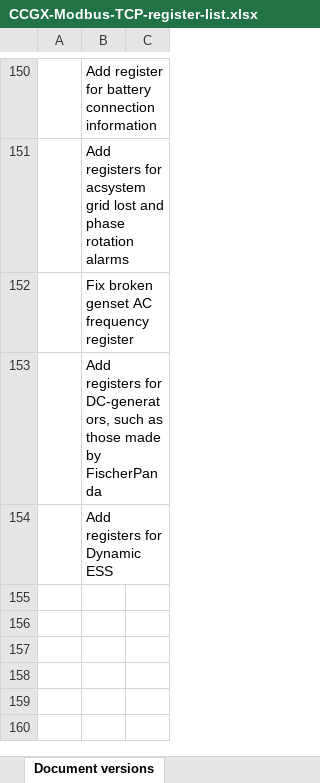
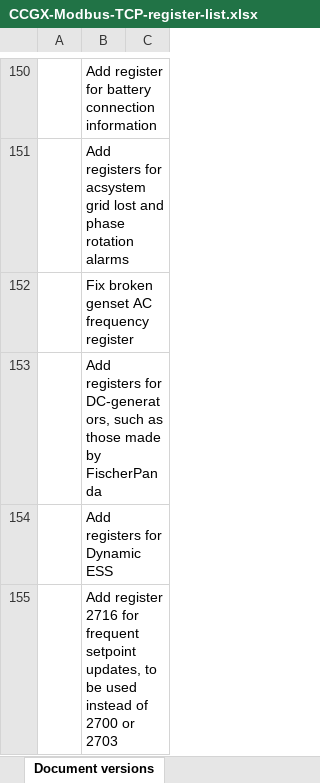
Before and after one commit to victronenergy/dbus_modbustcp, an Excel workbook: CCGX-Modbus-TCP-register-list.xlsx, sheet Document versions, drawn as a sheet; only a part is shown, gaps mark what is left out; values as stored, in another font and other column widths than the file's, no borders; the diff names each change by its address in the sheet, - before the commit and + after, or states it on an @@ line.

```diff
--- a/CCGX-Modbus-TCP-register-list.xlsx (sheet Document versions)
+++ b/CCGX-Modbus-TCP-register-list.xlsx (sheet Document versions)
+row 155:  | Add register 2716 for frequent setpoint updates, to be used instead of 2700 or 2703
```
Also changed, not shown: sheet Field list.
